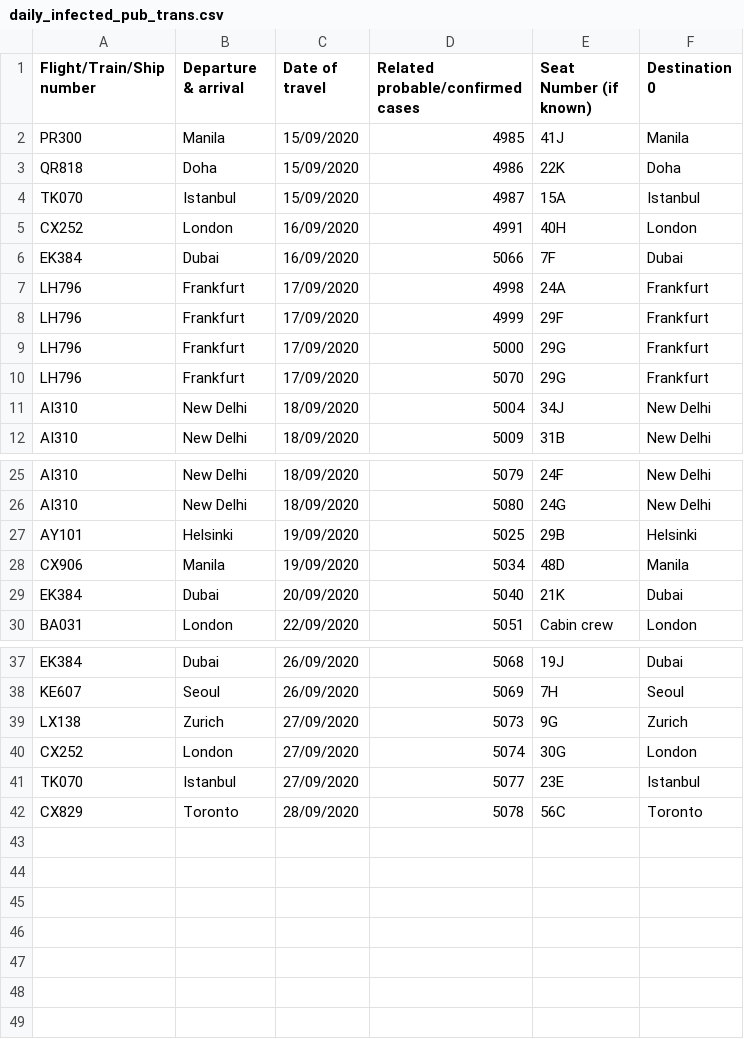
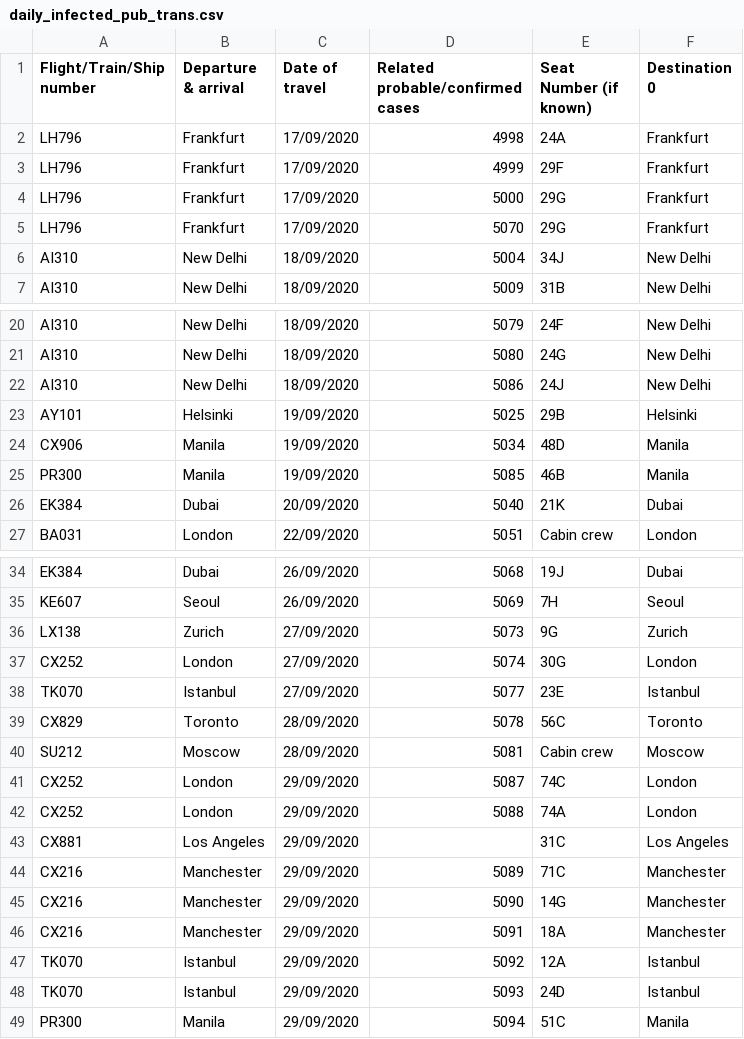
Before and after one commit to jerrypai0809/COVID_19, a CSV file: data/daily_infected_pub_trans.csv, drawn as a sheet; only a part is shown, gaps mark what is left out.

```diff
--- a/data/daily_infected_pub_trans.csv
+++ b/data/daily_infected_pub_trans.csv
@@ -1,7 +1,2 @@
 Flight/Train/Ship number,Departure & arrival,Date of travel,Related probable/confirmed cases,Seat Number (if known),Destination 0
-PR300,Manila,15/09/2020,4985,41J,Manila
-QR818,Doha,15/09/2020,4986,22K,Doha
-TK070,Istanbul,15/09/2020,4987,15A,Istanbul
-CX252,London,16/09/2020,4991,40H,London
-EK384,Dubai,16/09/2020,5066,7F,Dubai
 LH796,Frankfurt,17/09/2020,4998,24A,Frankfurt
@@ -26,4 +21,6 @@ AI310,New Delhi,18/09/2020,5079,24F,New Delhi
 AI310,New Delhi,18/09/2020,5080,24G,New Delhi
+AI310,New Delhi,18/09/2020,5086,24J,New Delhi
 AY101,Helsinki,19/09/2020,5025,29B,Helsinki
 CX906,Manila,19/09/2020,5034,48D,Manila
+PR300,Manila,19/09/2020,5085,46B,Manila
 EK384,Dubai,20/09/2020,5040,21K,Dubai
@@ -42 +39,11 @@ TK070,Istanbul,27/09/2020,5077,23E,Istanbul
 CX829,Toronto,28/09/2020,5078,56C,Toronto
+SU212,Moscow,28/09/2020,5081,Cabin crew,Moscow
+CX252,London,29/09/2020,5087,74C,London
+CX252,London,29/09/2020,5088,74A,London
+CX881,Los Angeles,29/09/2020,,31C,Los Angeles
+CX216,Manchester,29/09/2020,5089,71C,Manchester
+CX216,Manchester,29/09/2020,5090,14G,Manchester
+CX216,Manchester,29/09/2020,5091,18A,Manchester
+TK070,Istanbul,29/09/2020,5092,12A,Istanbul
+TK070,Istanbul,29/09/2020,5093,24D,Istanbul
+PR300,Manila,29/09/2020,5094,51C,Manila
```
Also changed, not shown: data/daily_cn_cases.csv, data/daily_hk_building.csv.
